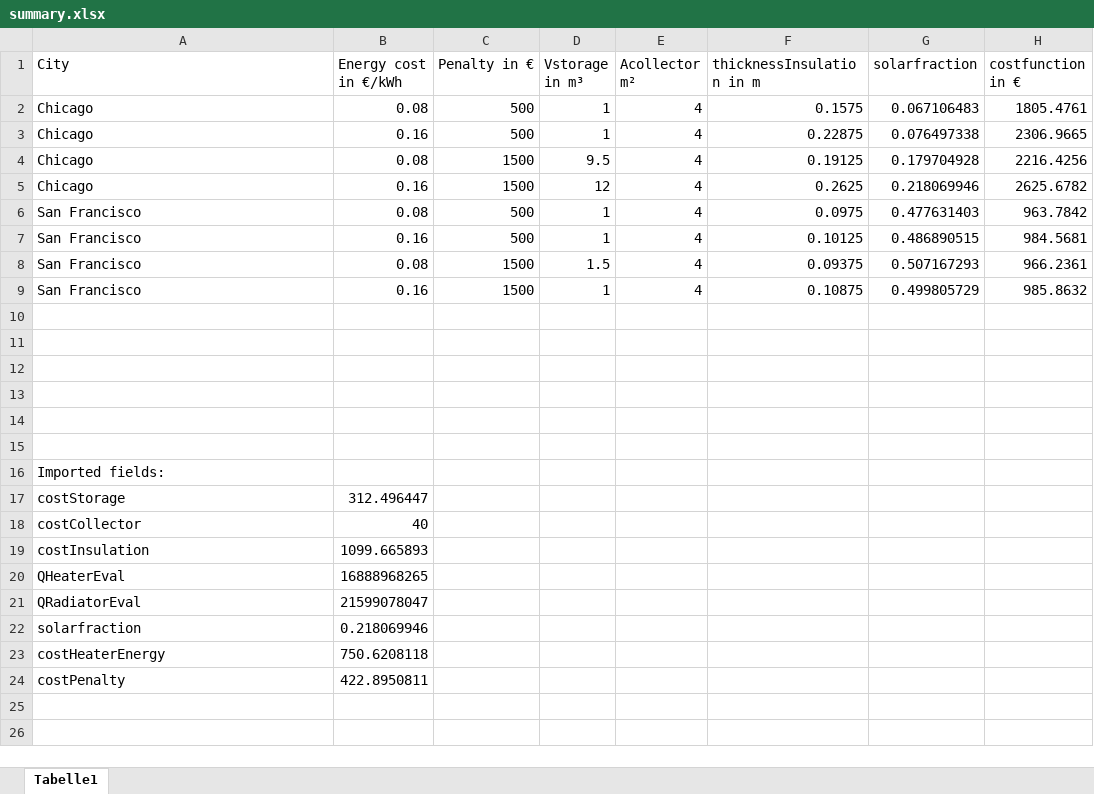
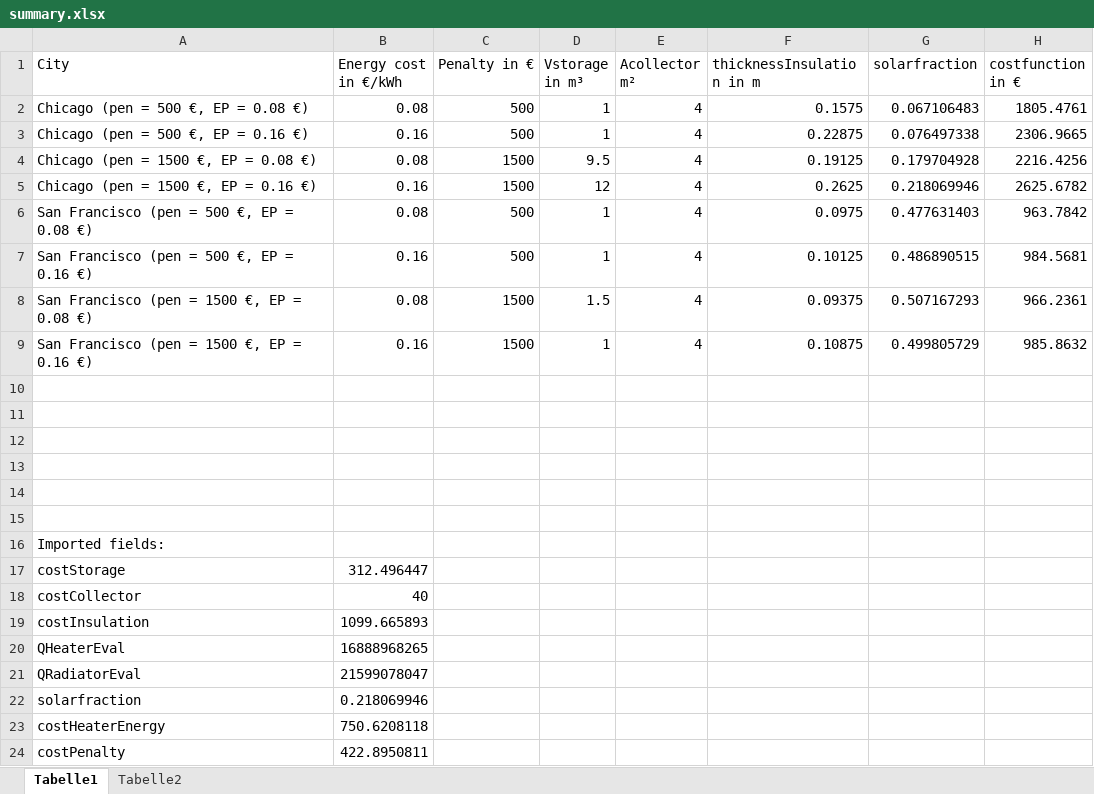
Before and after one commit to UdK-VPT/modelica-annex60_BuildingDesign, an Excel workbook: SolarHeatingSystem/summary.xlsx, sheet Tabelle1, drawn as a sheet; only a part is shown; values as stored, in another font and other column widths than the file's, no borders; charts and pictures not drawn; the diff names each change by its address in the sheet, - before the commit and + after, or states it on an @@ line.

```diff
--- a/SolarHeatingSystem/summary.xlsx (sheet Tabelle1)
+++ b/SolarHeatingSystem/summary.xlsx (sheet Tabelle1)
+sheet tab: Tabelle2
-A2 (City): Chicago
+A2 (City): Chicago (pen = 500 €, EP = 0.08 €)
-A3 (City): Chicago
+A3 (City): Chicago (pen = 500 €, EP = 0.16 €)
-A4 (City): Chicago
+A4 (City): Chicago (pen = 1500 €, EP = 0.08 €)
-A5 (City): Chicago
+A5 (City): Chicago (pen = 1500 €, EP = 0.16 €)
-A6 (City): San Francisco
+A6 (City): San Francisco (pen = 500 €, EP = 0.08 €)
-A7 (City): San Francisco
+A7 (City): San Francisco (pen = 500 €, EP = 0.16 €)
-A8 (City): San Francisco
+A8 (City): San Francisco (pen = 1500 €, EP = 0.08 €)
-A9 (City): San Francisco
+A9 (City): San Francisco (pen = 1500 €, EP = 0.16 €)
```
Also changed, not shown: charts or pictures, 2 other files.
